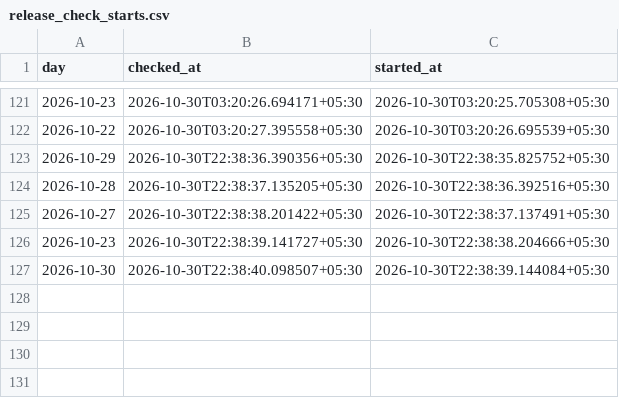
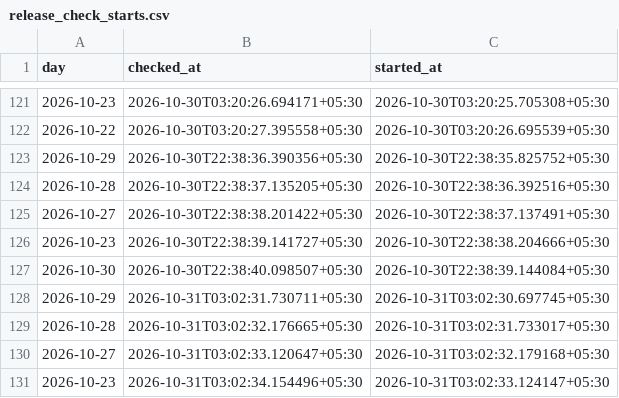
Before and after one commit to contactexepex/omenix-trading, a CSV file: research/data/participant_oi/actions/release_check_starts.csv, drawn as a sheet; only a part is shown, gaps mark what is left out.

```diff
--- a/research/data/participant_oi/actions/release_check_starts.csv
+++ b/research/data/participant_oi/actions/release_check_starts.csv
@@ -127 +127,5 @@ day,checked_at,started_at
 2026-10-30,2026-10-30T22:38:40.098507+05:30,2026-10-30T22:38:39.144084+05:30
+2026-10-29,2026-10-31T03:02:31.730711+05:30,2026-10-31T03:02:30.697745+05:30
+2026-10-28,2026-10-31T03:02:32.176665+05:30,2026-10-31T03:02:31.733017+05:30
+2026-10-27,2026-10-31T03:02:33.120647+05:30,2026-10-31T03:02:32.179168+05:30
+2026-10-23,2026-10-31T03:02:34.154496+05:30,2026-10-31T03:02:33.124147+05:30
```
Also changed, not shown: research/data/participant_oi/actions/release_checks.csv.
